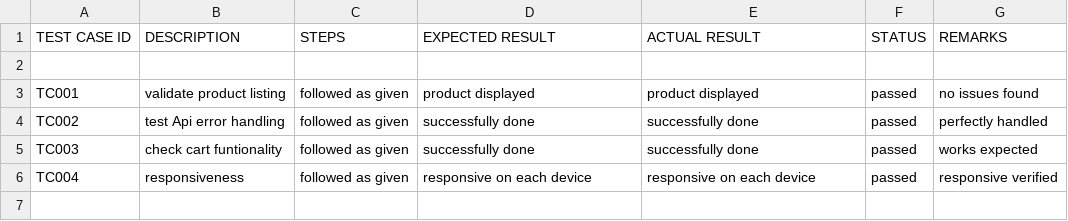
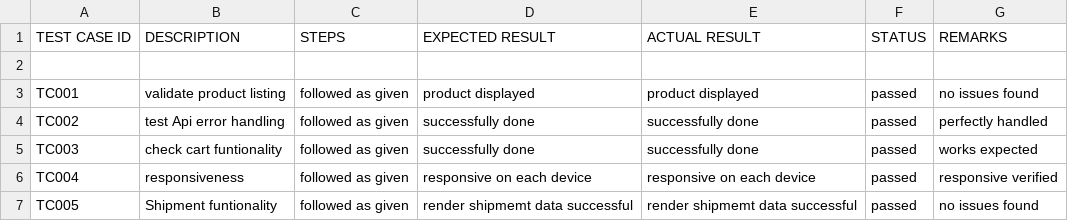
Before and after one commit to SabihaSultanaa/marketplace-builder-hackathon-2025, a CSV file: documents/Day 6 - Deployment Preparation & Staging/testing report/testing-report.csv, drawn as a sheet; the diff names each change by its address in the sheet, - before the commit and + after, or states it on an @@ line.

```diff
--- a/documents/Day 6 - Deployment Preparation & Staging/testing report/testing-report.csv
+++ b/documents/Day 6 - Deployment Preparation & Staging/testing report/testing-report.csv
+row 7: TC005 | Shipment funtionality | followed as given | render shipmemt data successful | render shipmemt data successful | passed | no issues found
```
Also changed, not shown: 2 other files.
